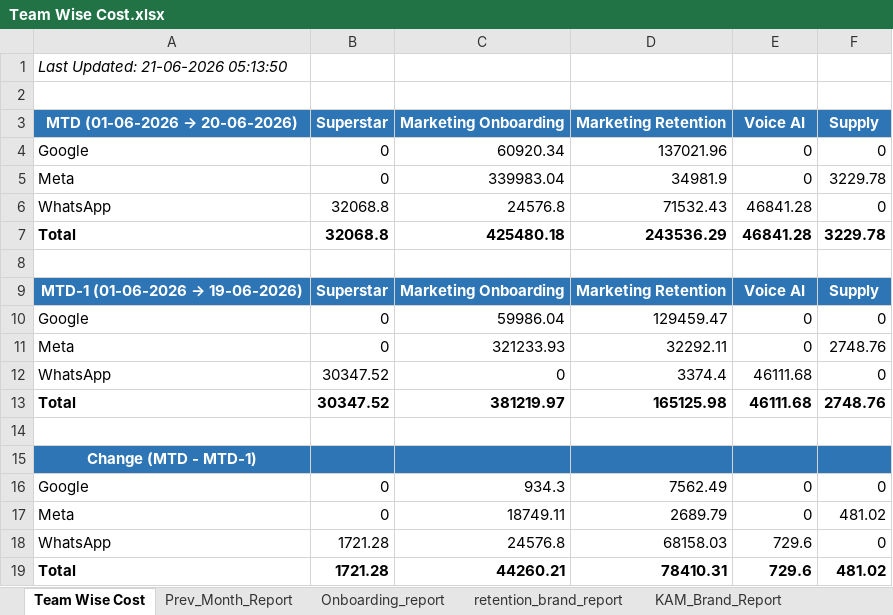
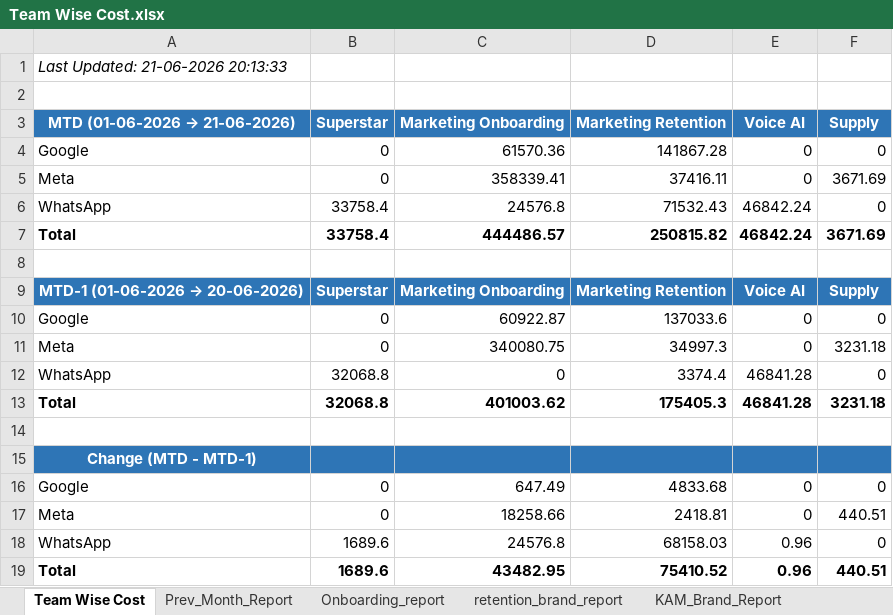
Before and after one commit to ankitbk-gm/auto_ads_report_bot, an Excel workbook: reports/Team Wise Cost.xlsx, sheet Team Wise Cost, drawn as a sheet; values as stored, in another font and other column widths than the file's, no borders; removed rows and columns are numbered as before the commit, all else as after; the diff names each change by its address in the sheet, - before the commit and + after, or states it on an @@ line.

```diff
--- a/reports/Team Wise Cost.xlsx (sheet Team Wise Cost)
+++ b/reports/Team Wise Cost.xlsx (sheet Team Wise Cost)
-A1 (MTD (01-06-2026 → 21-06-2026)): Last Updated: 21-06-2026 05:13:50
+A1 (MTD (01-06-2026 → 21-06-2026)): Last Updated: 21-06-2026 20:13:33
@@ A3: MTD (01-06-2026 → 20-06-2026) → MTD (01-06-2026 → 21-06-2026) @@
-C4 (Marketing Onboarding): 60920.34
+C4 (Marketing Onboarding): 61570.36
-D4 (Marketing Retention): 137021.96
+D4 (Marketing Retention): 141867.28
-C5 (Marketing Onboarding): 339983.04
+C5 (Marketing Onboarding): 358339.41
-D5 (Marketing Retention): 34981.9
+D5 (Marketing Retention): 37416.11
-F5 (Supply): 3229.78
+F5 (Supply): 3671.69
-B6 (Superstar): 32068.8
+B6 (Superstar): 33758.4
-E6 (Voice AI): 46841.28
+E6 (Voice AI): 46842.24
-row 7: Total | 32068.8 | 425480.18 | 243536.29 | 46841.28 | 3229.78
+row 7: Total | 33758.4 | 444486.57 | 250815.82 | 46842.24 | 3671.69
@@ A9 (MTD (01-06-2026 → 21-06-2026)): MTD-1 (01-06-2026 → 19-06-2026) → MTD-1 (01-06-2026 → 20-06-2026) @@
-C10 (Marketing Onboarding): 59986.04
+C10 (Marketing Onboarding): 60922.87
-D10 (Marketing Retention): 129459.47
+D10 (Marketing Retention): 137033.6
-C11 (Marketing Onboarding): 321233.93
+C11 (Marketing Onboarding): 340080.75
-D11 (Marketing Retention): 32292.11
+D11 (Marketing Retention): 34997.3
-F11 (Supply): 2748.76
+F11 (Supply): 3231.18
-B12 (Superstar): 30347.52
+B12 (Superstar): 32068.8
-E12 (Voice AI): 46111.68
+E12 (Voice AI): 46841.28
-row 13: Total | 30347.52 | 381219.97 | 165125.98 | 46111.68 | 2748.76
+row 13: Total | 32068.8 | 401003.62 | 175405.3 | 46841.28 | 3231.18
-C16 (Marketing Onboarding): 934.3
+C16 (Marketing Onboarding): 647.49
-D16 (Marketing Retention): 7562.49
+D16 (Marketing Retention): 4833.68
-C17 (Marketing Onboarding): 18749.11
+C17 (Marketing Onboarding): 18258.66
-D17 (Marketing Retention): 2689.79
+D17 (Marketing Retention): 2418.81
-F17 (Supply): 481.02
+F17 (Supply): 440.51
-B18 (Superstar): 1721.28
+B18 (Superstar): 1689.6
-E18 (Voice AI): 729.6
+E18 (Voice AI): 0.96
-row 19: Total | 1721.28 | 44260.21 | 78410.31 | 729.6 | 481.02
+row 19: Total | 1689.6 | 43482.95 | 75410.52 | 0.96 | 440.51
```
Also changed, not shown: sheet retention_brand_report, sheet Onboarding_report, sheet KAM_Brand_Report, sheet Inapp_Sale_Report, sheet Inapp_Subcat_Report, sheet Webengage_Analysis.
